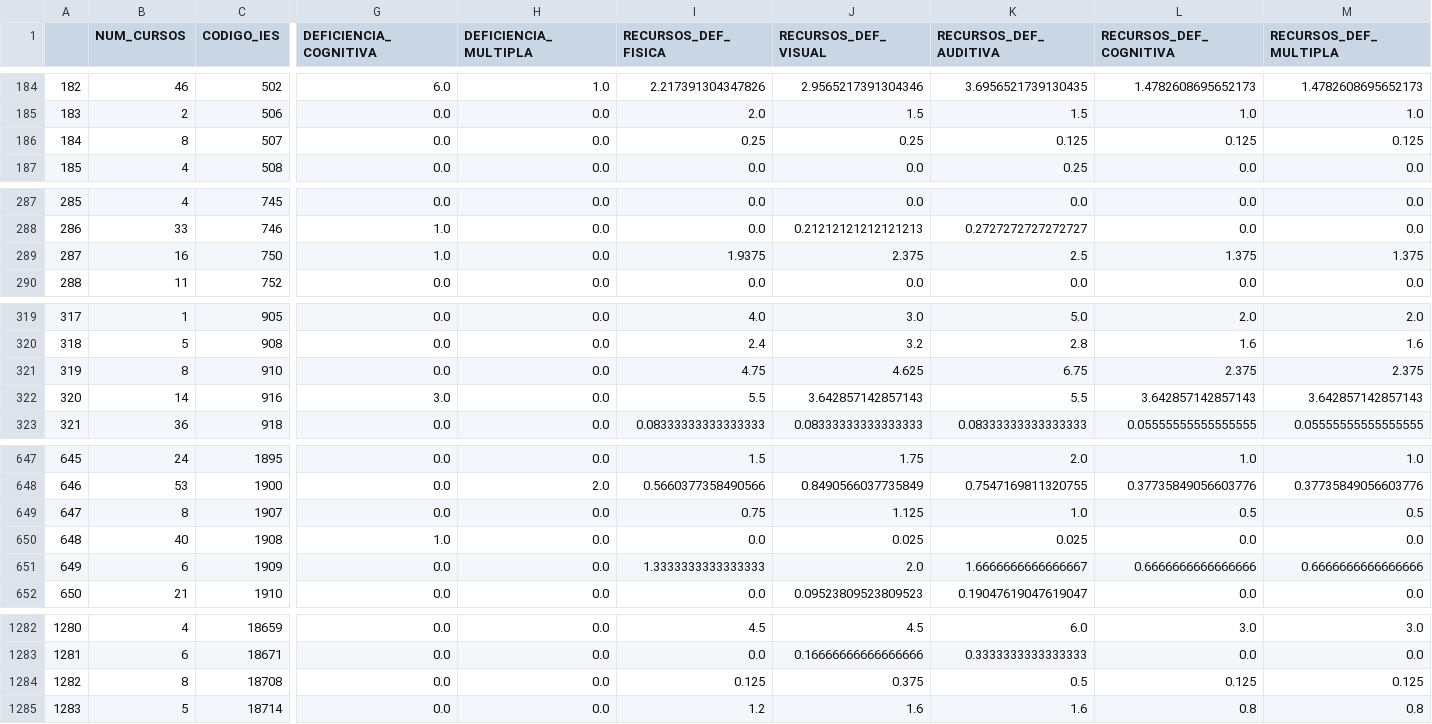
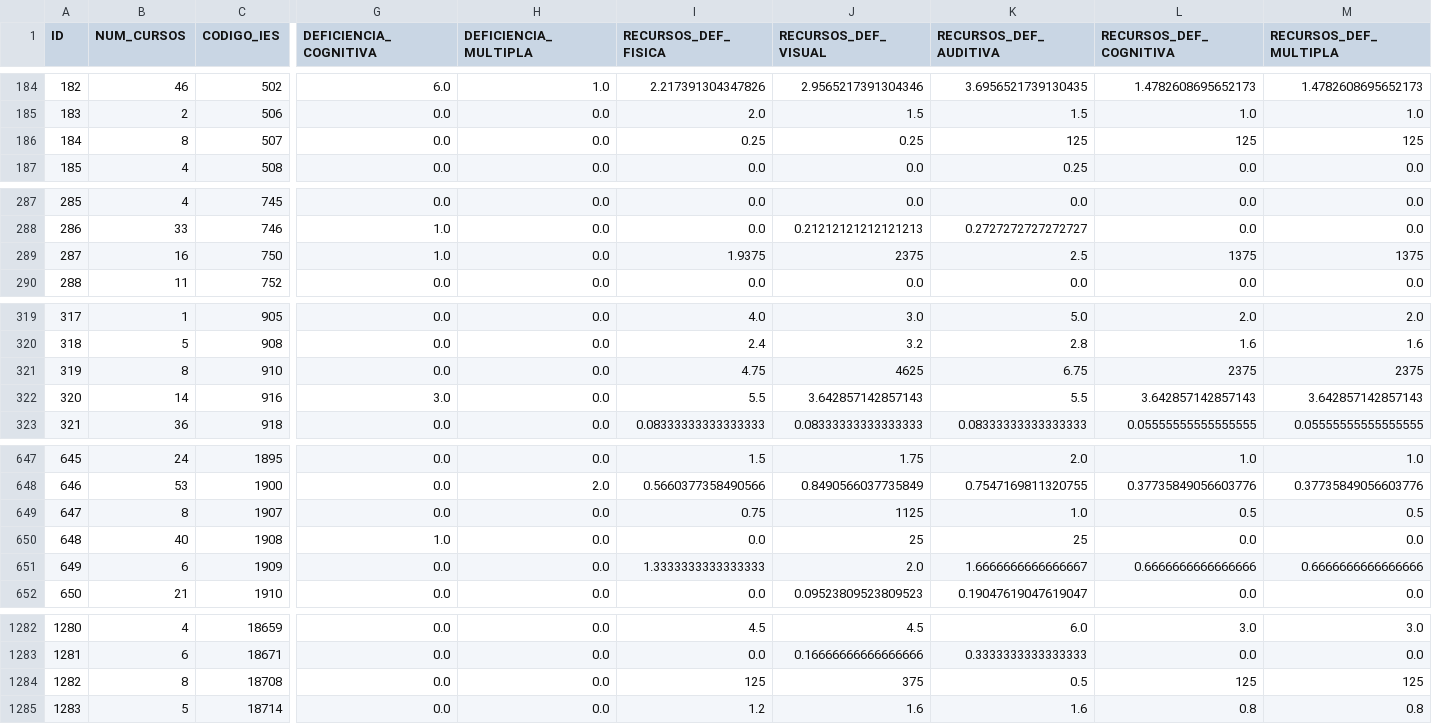
Before and after one commit to roxacarv/edulearn, a CSV file: clustering/deficiencias_e_recursos_por_ies.csv, drawn as a sheet; only a part is shown, gaps mark what is left out; the diff covers the shown part only; the diff names each change by its address in the sheet, - before the commit and + after, or states it on an @@ line.

Commit message:
Adicionado o label ID no CSV de recursos e deficiências

```diff
--- a/clustering/deficiencias_e_recursos_por_ies.csv
+++ b/clustering/deficiencias_e_recursos_por_ies.csv
-A1: (empty)
+A1: ID
-K186 (RECURSOS_DEF_AUDITIVA): 0.125
+K186 (RECURSOS_DEF_AUDITIVA): 125
-L186 (RECURSOS_DEF_COGNITIVA): 0.125
+L186 (RECURSOS_DEF_COGNITIVA): 125
-M186 (RECURSOS_DEF_MULTIPLA): 0.125
+M186 (RECURSOS_DEF_MULTIPLA): 125
-J289 (RECURSOS_DEF_VISUAL): 2.375
+J289 (RECURSOS_DEF_VISUAL): 2375
-L289 (RECURSOS_DEF_COGNITIVA): 1.375
+L289 (RECURSOS_DEF_COGNITIVA): 1375
-M289 (RECURSOS_DEF_MULTIPLA): 1.375
+M289 (RECURSOS_DEF_MULTIPLA): 1375
-J321 (RECURSOS_DEF_VISUAL): 4.625
+J321 (RECURSOS_DEF_VISUAL): 4625
-L321 (RECURSOS_DEF_COGNITIVA): 2.375
+L321 (RECURSOS_DEF_COGNITIVA): 2375
-M321 (RECURSOS_DEF_MULTIPLA): 2.375
+M321 (RECURSOS_DEF_MULTIPLA): 2375
-J649 (RECURSOS_DEF_VISUAL): 1.125
+J649 (RECURSOS_DEF_VISUAL): 1125
-J650 (RECURSOS_DEF_VISUAL): 0.025
+J650 (RECURSOS_DEF_VISUAL): 25
-K650 (RECURSOS_DEF_AUDITIVA): 0.025
+K650 (RECURSOS_DEF_AUDITIVA): 25
-I1284 (RECURSOS_DEF_FISICA): 0.125
+I1284 (RECURSOS_DEF_FISICA): 125
-J1284 (RECURSOS_DEF_VISUAL): 0.375
+J1284 (RECURSOS_DEF_VISUAL): 375
-L1284 (RECURSOS_DEF_COGNITIVA): 0.125
+L1284 (RECURSOS_DEF_COGNITIVA): 125
-M1284 (RECURSOS_DEF_MULTIPLA): 0.125
+M1284 (RECURSOS_DEF_MULTIPLA): 125
```
Also changed, not shown: 99 edited cells elsewhere in this file.
